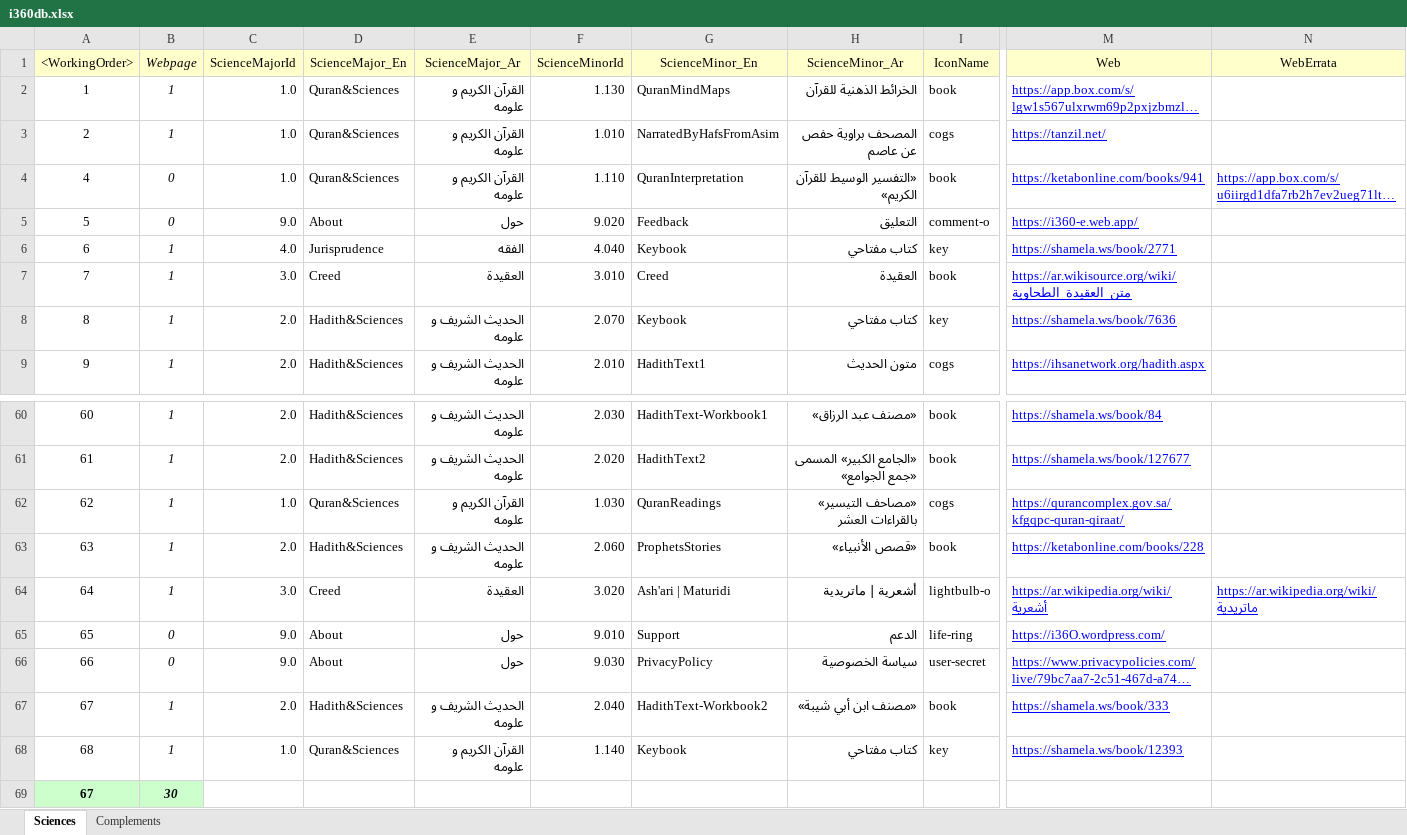
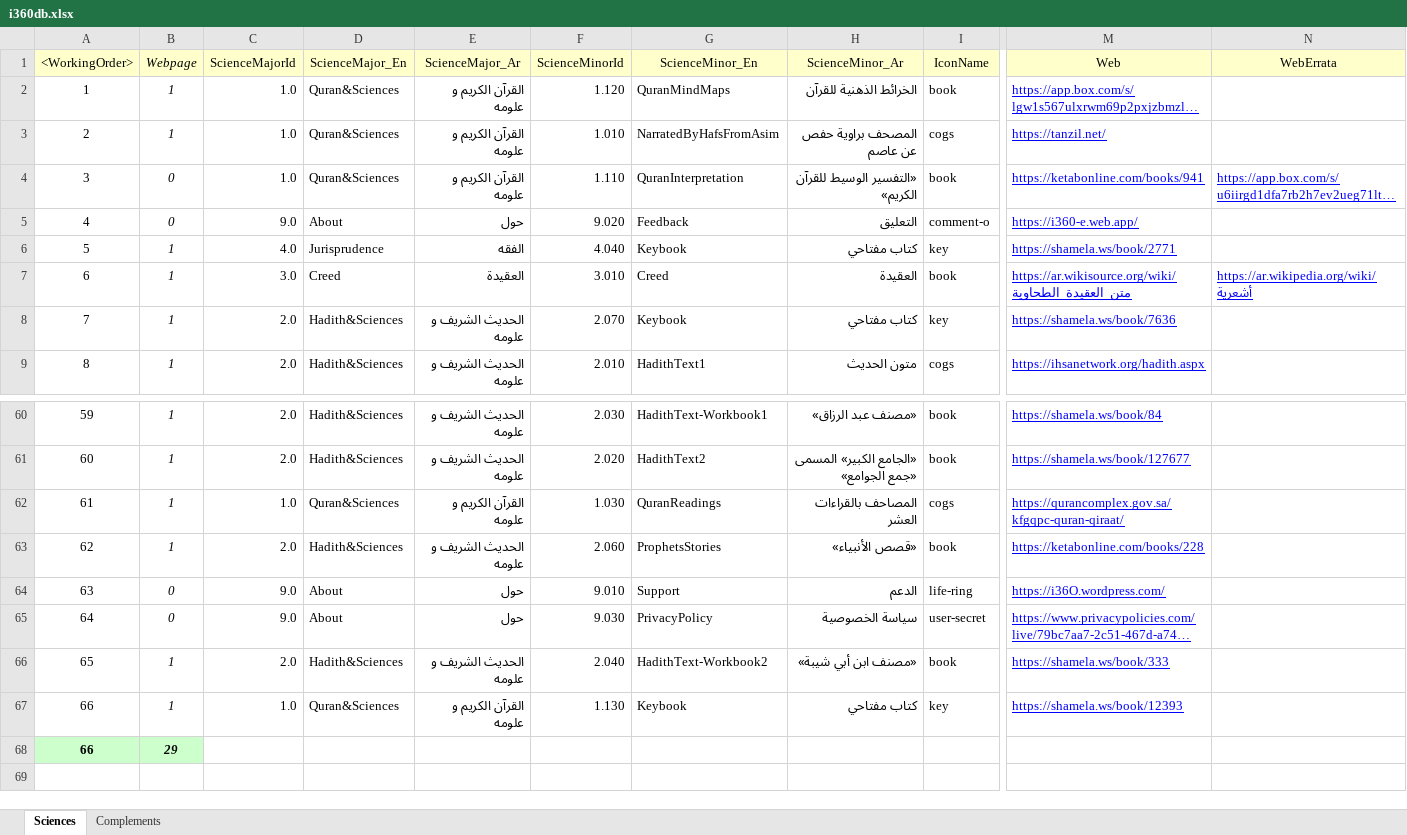
Before and after one commit to seifadin/i360, an Excel workbook: i360db/0.9.7/i360db.xlsx, sheet Sciences, drawn as a sheet; only a part is shown, gaps mark what is left out; long unchanged cells end in …; values as stored, in another font and other column widths than the file's, no borders; removed rows and columns are numbered as before the commit, all else as after; rows hold the shown columns only; the diff names each change by its address in the sheet, - before the commit and + after, or states it on an @@ line.

Commit message:
Add files via upload

```diff
--- a/i360db/0.9.7/i360db.xlsx (sheet Sciences)
+++ b/i360db/0.9.7/i360db.xlsx (sheet Sciences)
-F2 (ScienceMinorId): 1.130
+F2 (ScienceMinorId): 1.120
@@ column A (<WorkingOrder>) renumbered from row 4 down @@
-N7 (WebErrata): (empty)
+N7 (WebErrata): https://ar.wikipedia.org/wiki/أشعرية
-H62 (ScienceMinor_Ar): «مصاحف التيسير» بالقراءات العشر
+H62 (ScienceMinor_Ar): المصاحف بالقراءات العشر
-row 64: 64 | 1 | 3.0 | Creed | العقيدة | 3.020 | Ash'ari | Maturidi | أشعرية | ماتريدية | lightbulb-o | https://ar.wikipedia.org/wiki/أشعرية | https://ar.wikipedia.org/wiki/ماتريدية
-F67 (ScienceMinorId): 1.140
+F67 (ScienceMinorId): 1.130
-B68 (Webpage): 30
+B68 (Webpage): 29
```
Also changed, not shown: formulas that keep their value.
